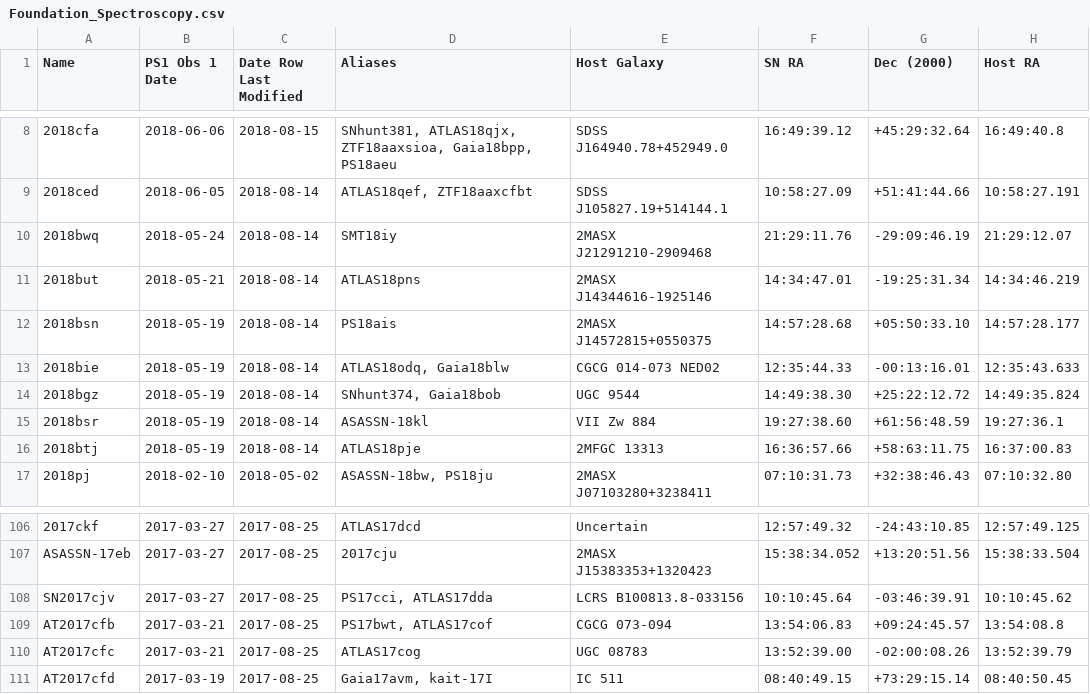
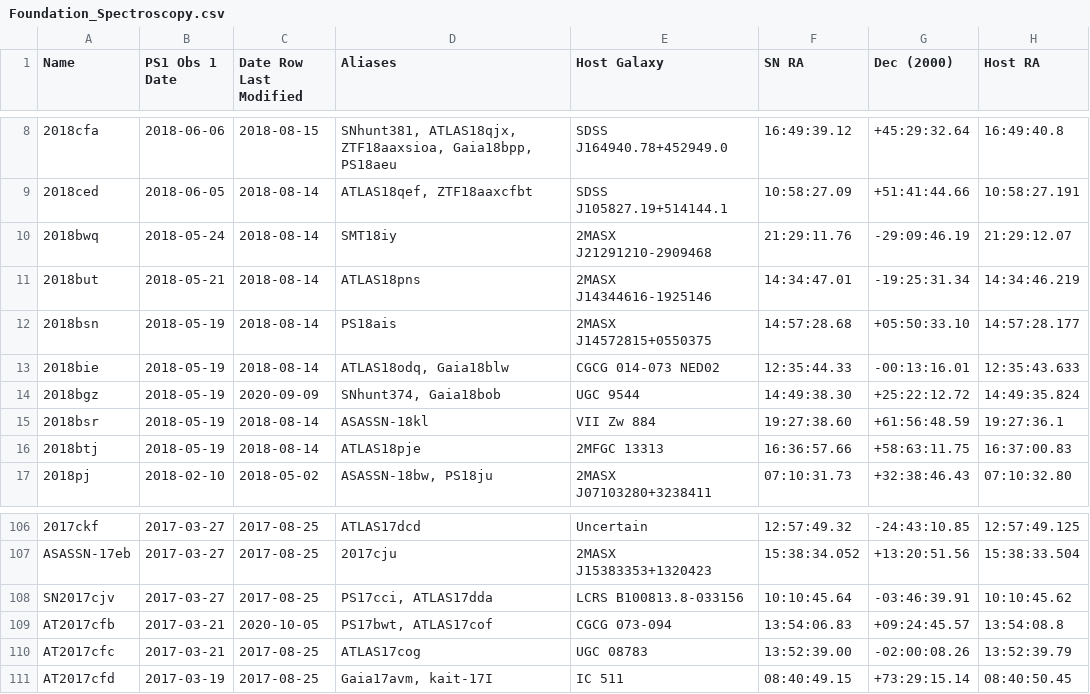
Before and after one commit to msiebert1/UCSC_spectral_pipeline, a CSV file: spectral_reduction/trunk/host_galaxy_metadata/Foundation_Spectroscopy.csv, drawn as a sheet; only a part is shown, gaps mark what is left out; the diff names each change by its address in the sheet, - before the commit and + after, or states it on an @@ line.

```diff
--- a/spectral_reduction/trunk/host_galaxy_metadata/Foundation_Spectroscopy.csv
+++ b/spectral_reduction/trunk/host_galaxy_metadata/Foundation_Spectroscopy.csv
-C14 (Date Row Last Modified): 2018-08-14
+C14 (Date Row Last Modified): 2020-09-09
-C109 (Date Row Last Modified): 2017-08-25
+C109 (Date Row Last Modified): 2020-10-05
```
Also changed, not shown: spectral_reduction/trunk/host_galaxy_metadata/Foundation_Offsets_and_Position_Angles.csv, spectral_reduction/trunk/host_galaxy_metadata/Foundation_Offsets_and_Position_Angles_Swope.csv, 9 other files.
